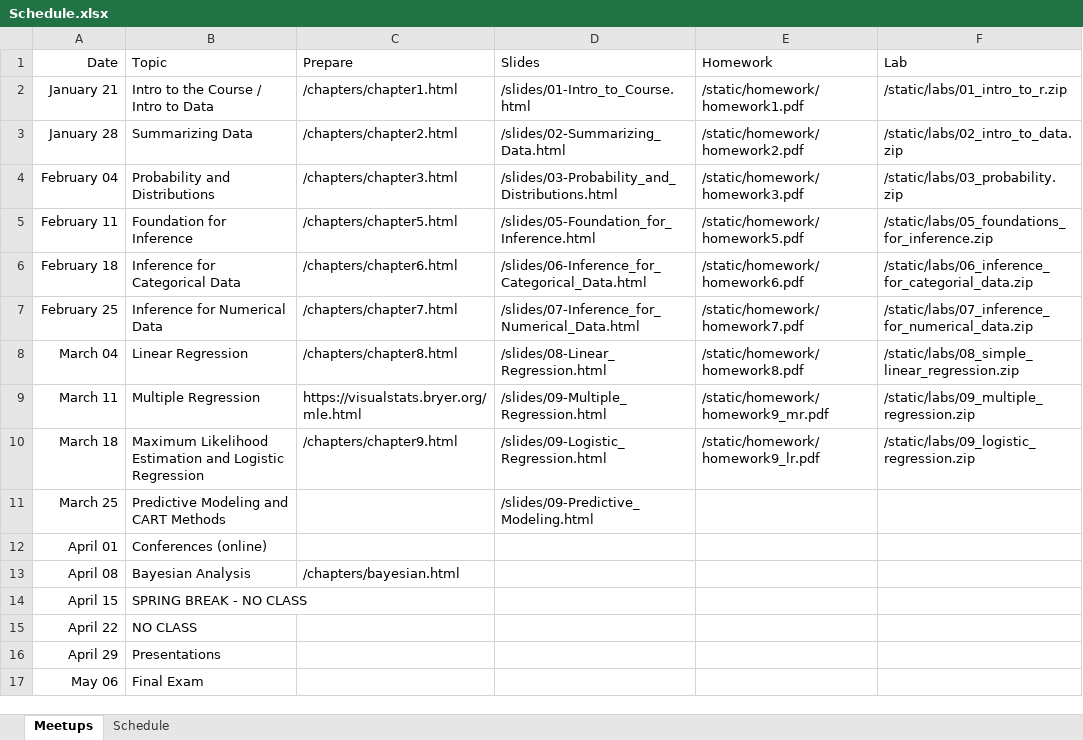
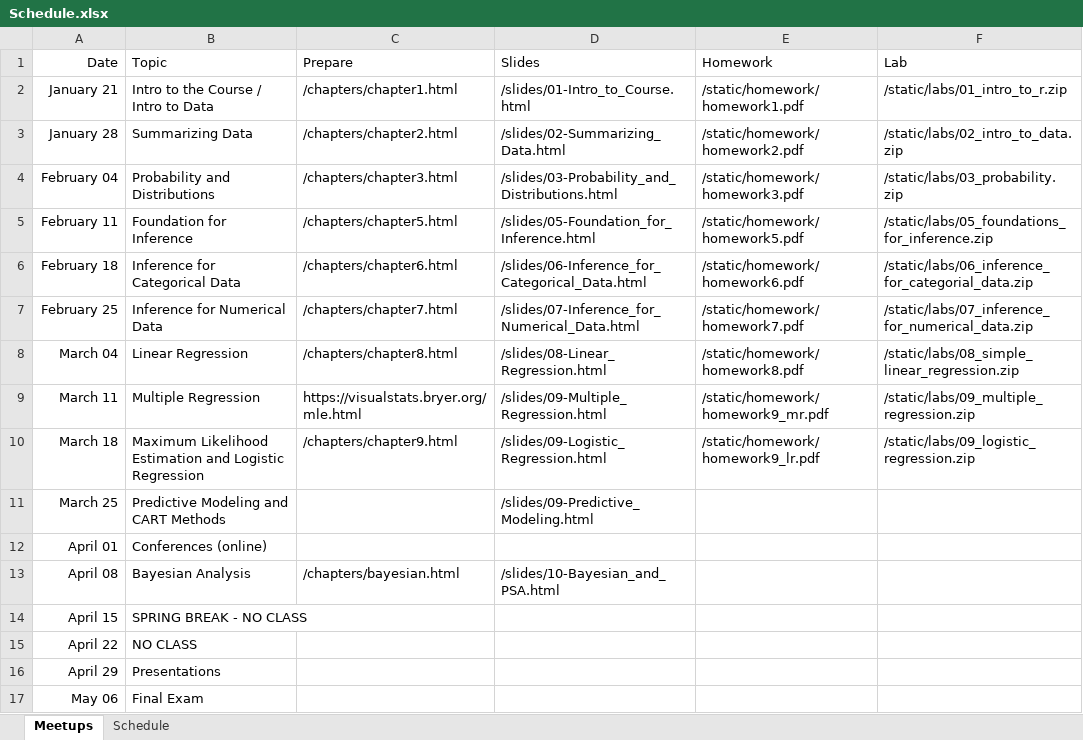
Before and after one commit to jbryer/DAV5300-2025-Spring, an Excel workbook: Schedule.xlsx, sheet Meetups, drawn as a sheet; values as stored, in another font and other column widths than the file's, no borders; the diff names each change by its address in the sheet, - before the commit and + after, or states it on an @@ line.

Commit message:
Added slides.

```diff
--- a/Schedule.xlsx (sheet Meetups)
+++ b/Schedule.xlsx (sheet Meetups)
-D13 (Slides): (empty)
+D13 (Slides): /slides/10-Bayesian_and_PSA.html
```
Also changed, not shown: 58 other files.
